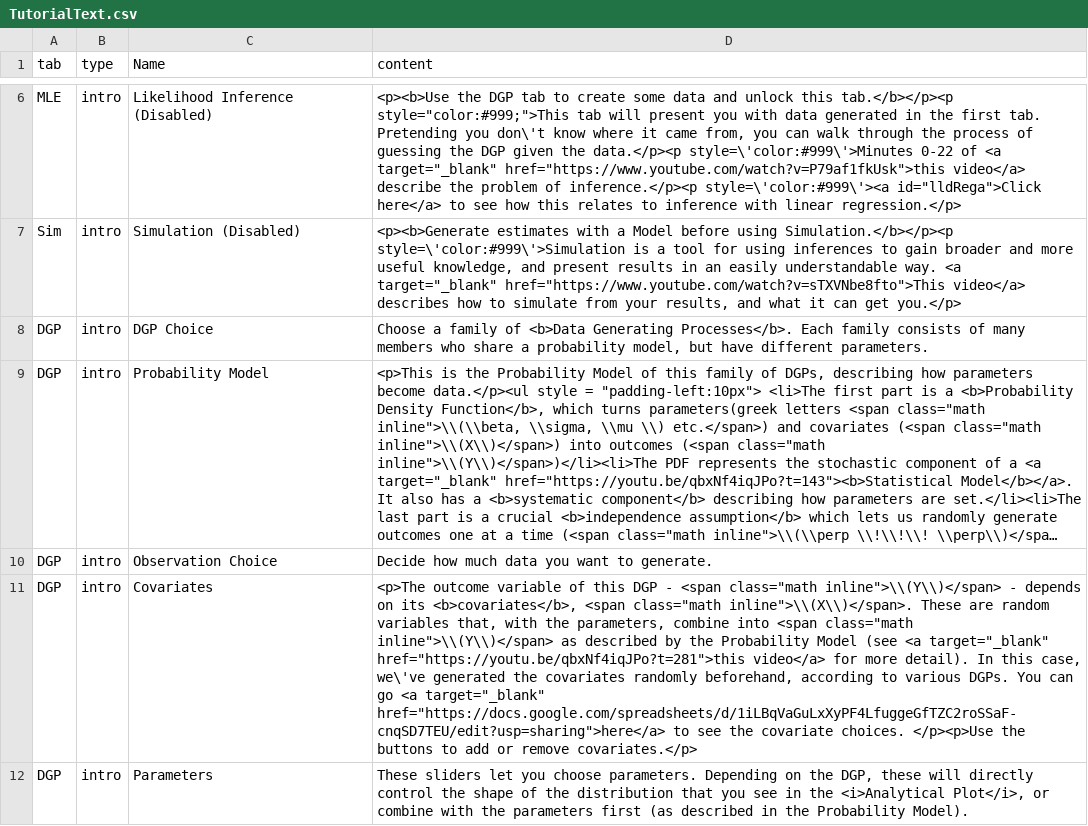
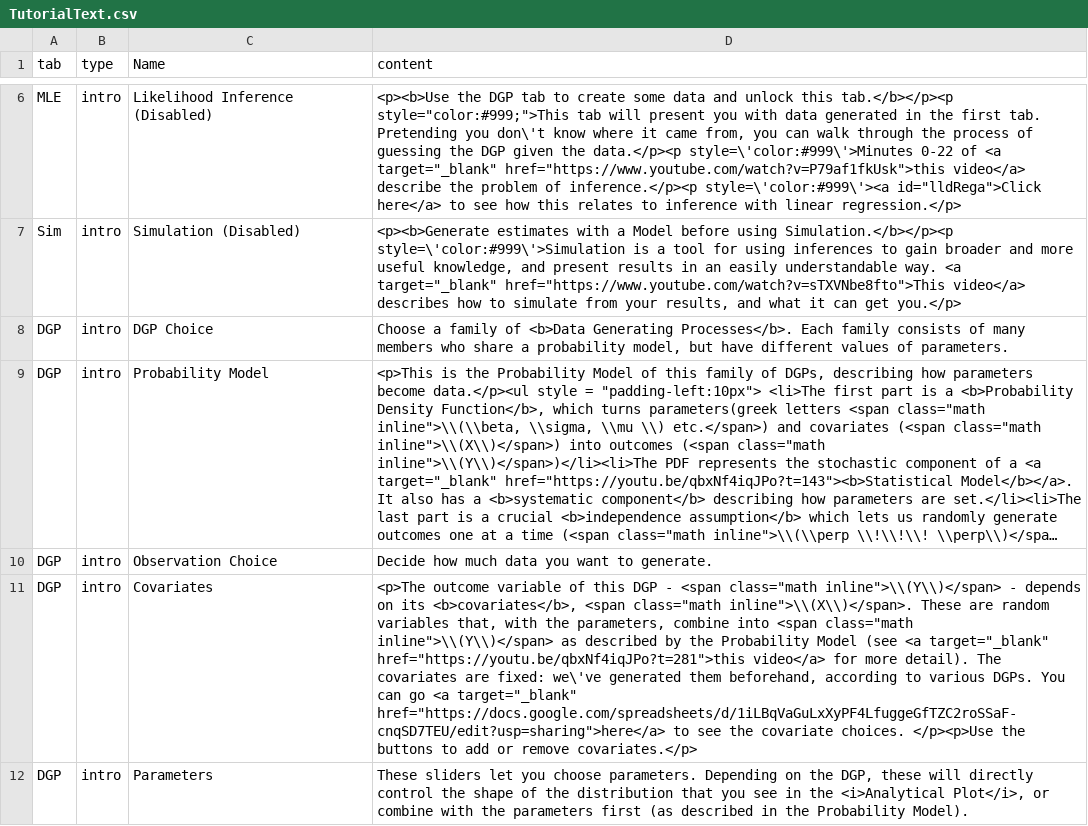
Before and after one commit to iqss-research/2k1-in-silico, a CSV file: inst/TutorialText.csv, drawn as a sheet; only a part is shown, gaps mark what is left out; long unchanged cells end in …; the diff covers the shown part only; the diff names each change by its address in the sheet, - before the commit and + after, or states it on an @@ line.

Commit message:
text

```diff
--- a/inst/TutorialText.csv
+++ b/inst/TutorialText.csv
-D8 (content): …have different parameters.
+D8 (content): …have different values of parameters.
-D11 (content): …more detail). In this case, we\'ve generated the covariates randomly beforehand, according…
+D11 (content): …more detail). The covariates are fixed: we\'ve generated them beforehand, according…
```
Also changed, not shown: 3 edited cells elsewhere in this file.
